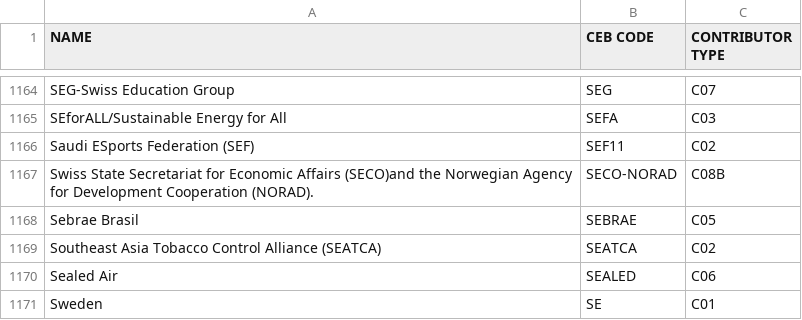
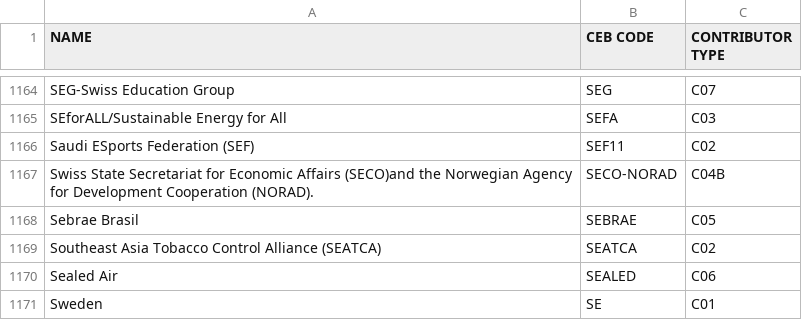
Before and after one commit to CEB-HLCM/FS-Public-Codes, a CSV file: DONORS.csv, drawn as a sheet; only a part is shown, gaps mark what is left out.

Commit message:
Updated DONORS

```diff
--- a/DONORS.csv
+++ b/DONORS.csv
@@ -1166,3 +1166,3 @@ SEforALL/Sustainable Energy for All,SEFA,C03
 Saudi ESports Federation (SEF),SEF11,C02
-Swiss State Secretariat for Economic Affairs (SECO)and the Norwegian Agency for Development Cooperation (NORAD).,SECO-NORAD,C08B
+Swiss State Secretariat for Economic Affairs (SECO)and the Norwegian Agency for Development Cooperation (NORAD).,SECO-NORAD,C04B
 Sebrae Brasil,SEBRAE,C05
```
